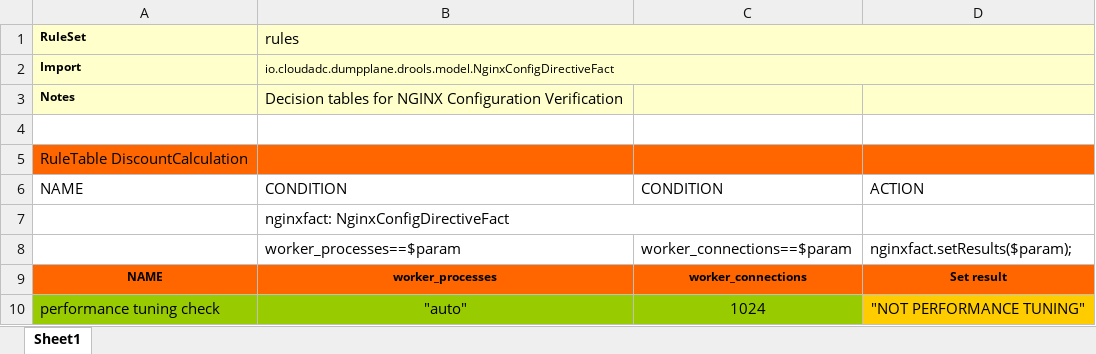
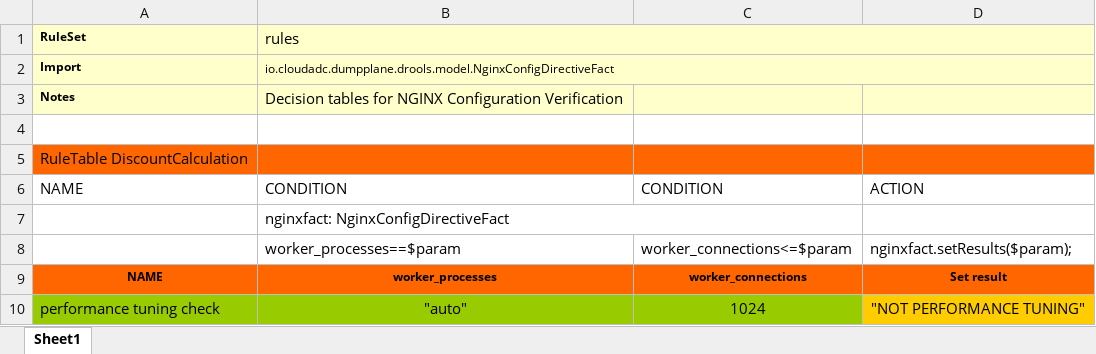
Before and after one commit to dumpplane/dumpplane, an Excel workbook: apps/rate/rules/nginx-ops.xlsx, sheet Sheet1, drawn as a sheet; values as stored, in another font and other column widths than the file's, no borders; the diff names each change by its address in the sheet, - before the commit and + after, or states it on an @@ line.

Commit message:
finish rate algorithm demo

```diff
--- a/apps/rate/rules/nginx-ops.xlsx (sheet Sheet1)
+++ b/apps/rate/rules/nginx-ops.xlsx (sheet Sheet1)
-C8: worker_connections==$param
+C8: worker_connections<=$param
```
Also changed, not shown: 27 other files.
